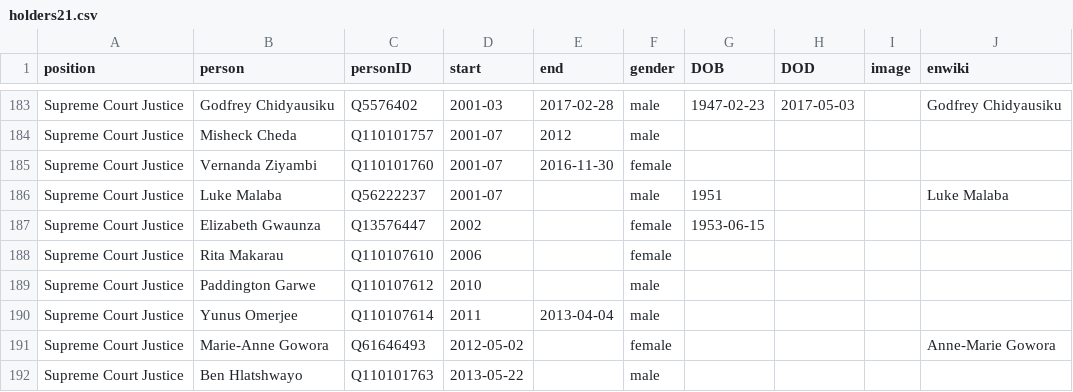
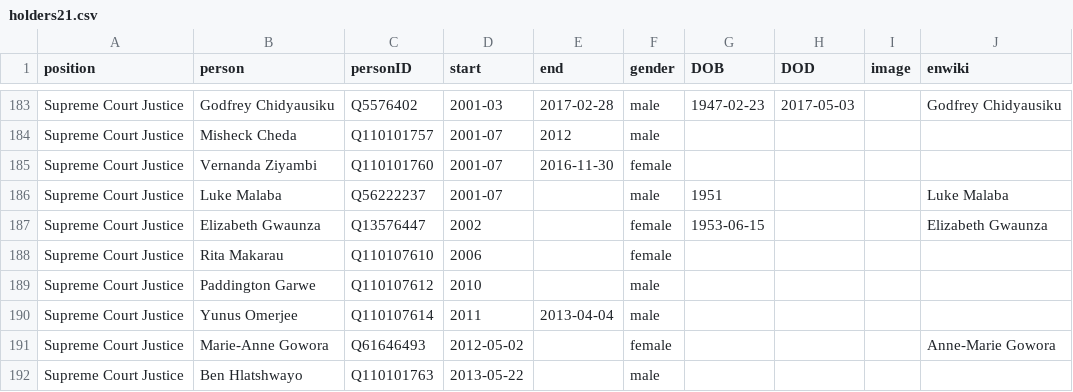
Before and after one commit to every-politician-scrapers/zimbabwe, a CSV file: html/holders21.csv, drawn as a sheet; only a part is shown, gaps mark what is left out.

```diff
--- a/html/holders21.csv
+++ b/html/holders21.csv
@@ -186,3 +186,3 @@ Supreme Court Justice,Vernanda Ziyambi,Q110101760,2001-07,2016-11-30,female,,,,
 Supreme Court Justice,Luke Malaba,Q56222237,2001-07,,male,1951,,,Luke Malaba
-Supreme Court Justice,Elizabeth Gwaunza,Q13576447,2002,,female,1953-06-15,,,
+Supreme Court Justice,Elizabeth Gwaunza,Q13576447,2002,,female,1953-06-15,,,Elizabeth Gwaunza
 Supreme Court Justice,Rita Makarau,Q110107610,2006,,female,,,,
```
Also changed, not shown: html/legislators.csv.
